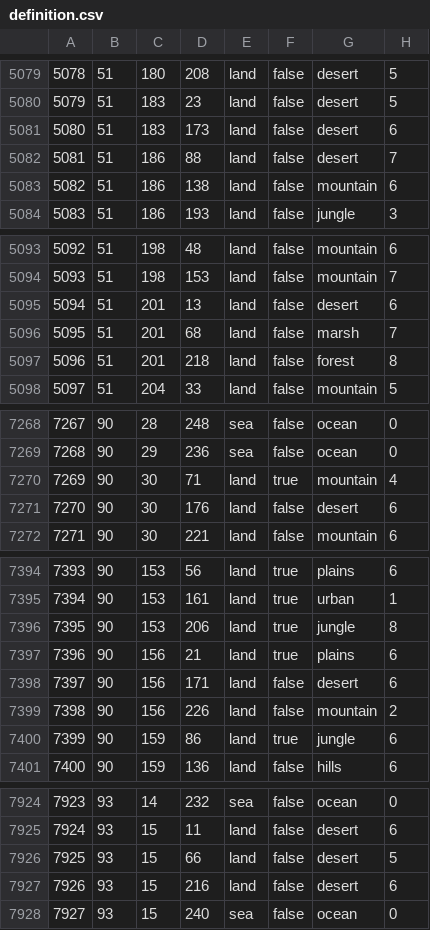
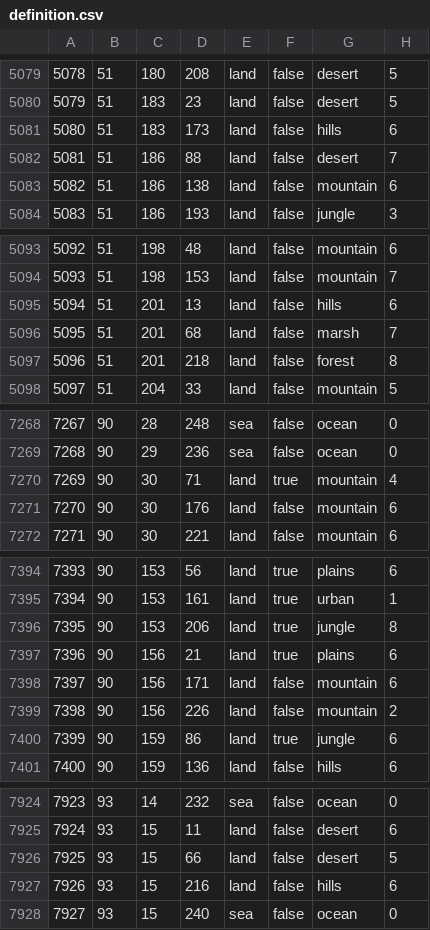
Before and after one commit to MADCAT416/megrez, a CSV file: map/definition.csv, drawn as a sheet; only a part is shown, gaps mark what is left out; the diff covers the shown part only.

```diff
--- a/map/definition.csv
+++ b/map/definition.csv
@@ -5080,3 +5080,3 @@
 5079;51;183;23;land;false;desert;5
-5080;51;183;173;land;false;desert;6
+5080;51;183;173;land;false;hills;6
 5081;51;186;88;land;false;desert;7
@@ -5094,3 +5094,3 @@
 5093;51;198;153;land;false;mountain;7
-5094;51;201;13;land;false;desert;6
+5094;51;201;13;land;false;hills;6
 5095;51;201;68;land;false;marsh;7
@@ -7270,3 +7270,3 @@
 7269;90;30;71;land;true;mountain;4
-7270;90;30;176;land;false;desert;6
+7270;90;30;176;land;false;mountain;6
 7271;90;30;221;land;false;mountain;6
@@ -7397,3 +7397,3 @@
 7396;90;156;21;land;true;plains;6
-7397;90;156;171;land;false;desert;6
+7397;90;156;171;land;false;mountain;6
 7398;90;156;226;land;false;mountain;2
@@ -7926,3 +7926,3 @@
 7925;93;15;66;land;false;desert;5
-7926;93;15;216;land;false;desert;6
+7926;93;15;216;land;false;hills;6
 7927;93;15;240;sea;false;ocean;0
```
Also changed, not shown: 28 edited cells elsewhere in this file.
